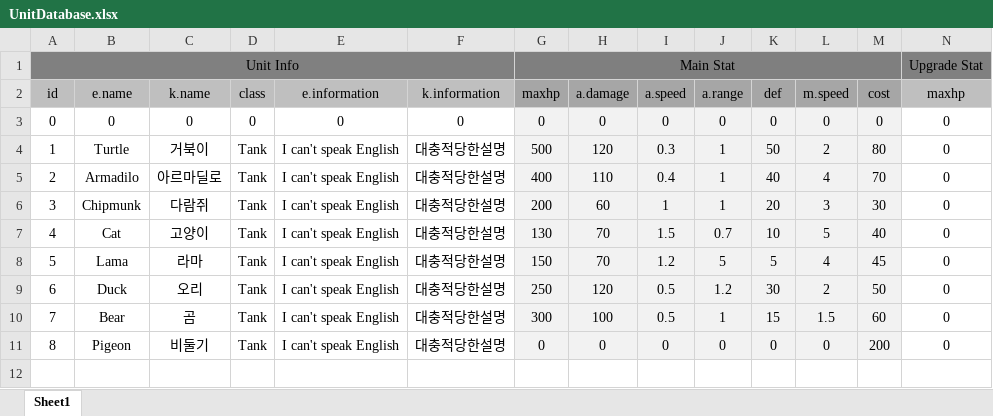
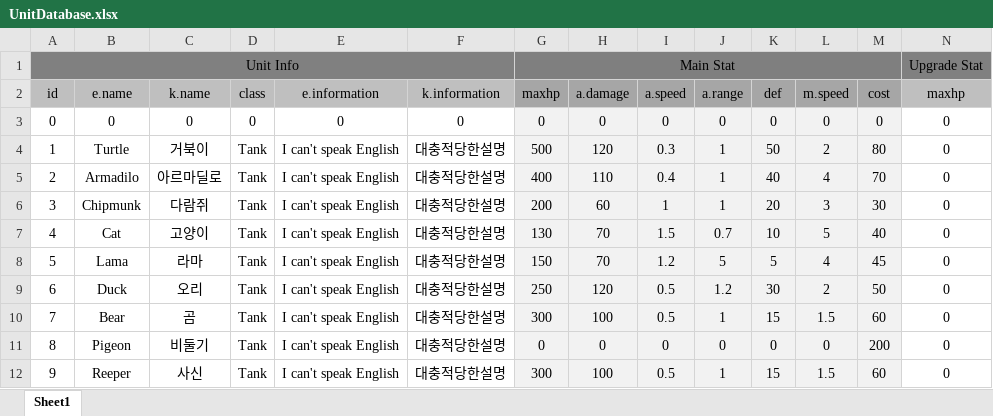
Before and after one commit to mynameisjinhohong/HotSix, an Excel workbook: HotSix_UnityProject/Assets/MJW/Data/UnitDatabase.xlsx, sheet Sheet1, drawn as a sheet; only a part is shown; values as stored, in another font and other column widths than the file's, no borders; rows hold the shown columns only; the diff names each change by its address in the sheet, - before the commit and + after, or states it on an @@ line.

```diff
--- a/HotSix_UnityProject/Assets/MJW/Data/UnitDatabase.xlsx (sheet Sheet1)
+++ b/HotSix_UnityProject/Assets/MJW/Data/UnitDatabase.xlsx (sheet Sheet1)
+row 12: 9 | Reeper | 사신 | Tank | I can't speak English | 대충적당한설명 | 300 | 100 | 0.5 | 1 | 15 | 1.5 | 60 | 0
```
Also changed, not shown: 4 other files.
